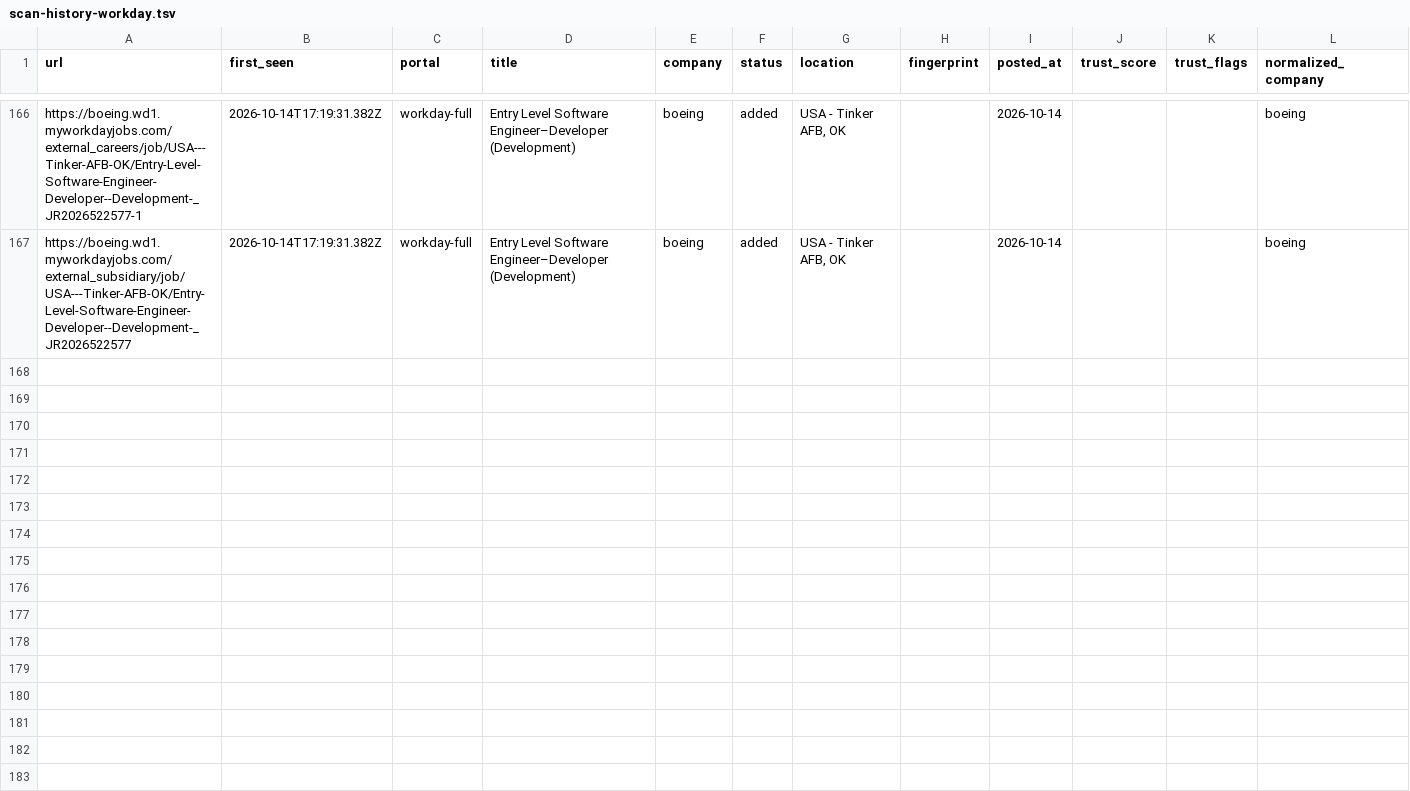
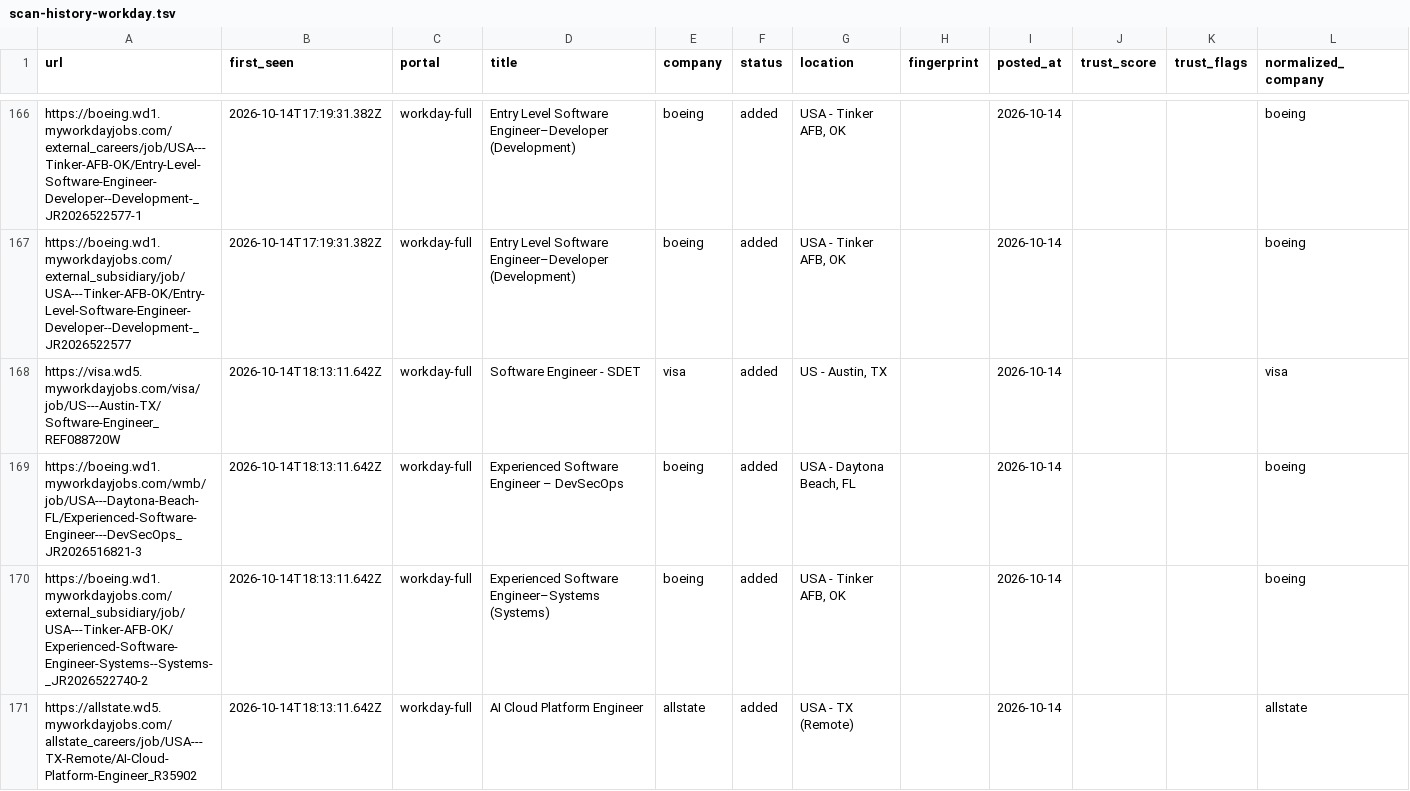
Before and after one commit to manavmalavia18/ghal-scanner, a TSV file: data/scan-history-workday.tsv, drawn as a sheet; only a part is shown, gaps mark what is left out; the diff names each change by its address in the sheet, - before the commit and + after, or states it on an @@ line.

```diff
--- a/data/scan-history-workday.tsv
+++ b/data/scan-history-workday.tsv
+row 168: https://visa.wd5.myworkdayjobs.com/visa/job/US---Austin-TX/Software-Engineer_REF088720W | 2026-10-14T18:13:11.642Z | workday-full | Software Engineer - SDET | visa | added | US - Austin, TX |  | 2026-10-14 |  |  | visa
+row 169: https://boeing.wd1.myworkdayjobs.com/wmb/job/USA---Daytona-Beach-FL/Experienced-Software-Engineer---DevSecOps_JR2026516821-3 | 2026-10-14T18:13:11.642Z | workday-full | Experienced Software Engineer – DevSecOps | boeing | added | USA - Daytona Beach, FL |  | 2026-10-14 |  |  | boeing
+row 170: https://boeing.wd1.myworkdayjobs.com/external_subsidiary/job/USA---Tinker-AFB-OK/Experienced-Software-Engineer-Systems--Systems-_JR2026522740-2 | 2026-10-14T18:13:11.642Z | workday-full | Experienced Software Engineer–Systems (Systems) | boeing | added | USA - Tinker AFB, OK |  | 2026-10-14 |  |  | boeing
+row 171: https://allstate.wd5.myworkdayjobs.com/allstate_careers/job/USA---TX-Remote/AI-Cloud-Platform-Engineer_R35902 | 2026-10-14T18:13:11.642Z | workday-full | AI Cloud Platform Engineer | allstate | added | USA - TX (Remote) |  | 2026-10-14 |  |  | allstate
```
Also changed, not shown: 3 other files.
